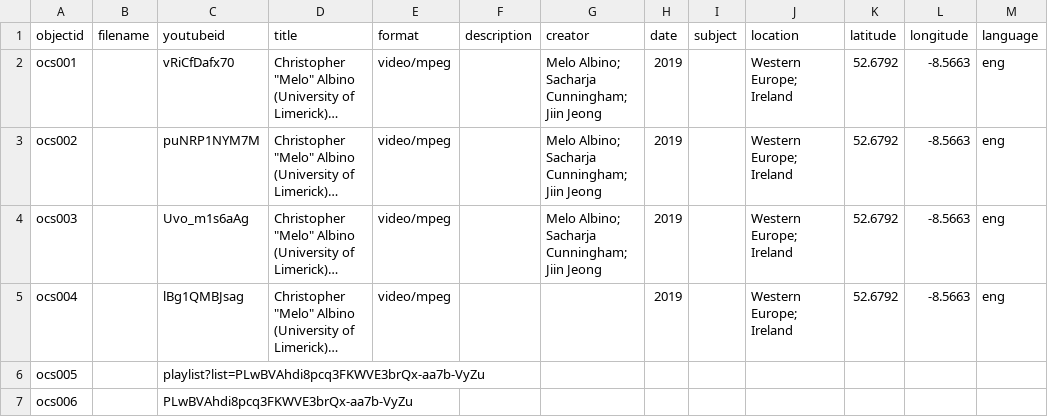
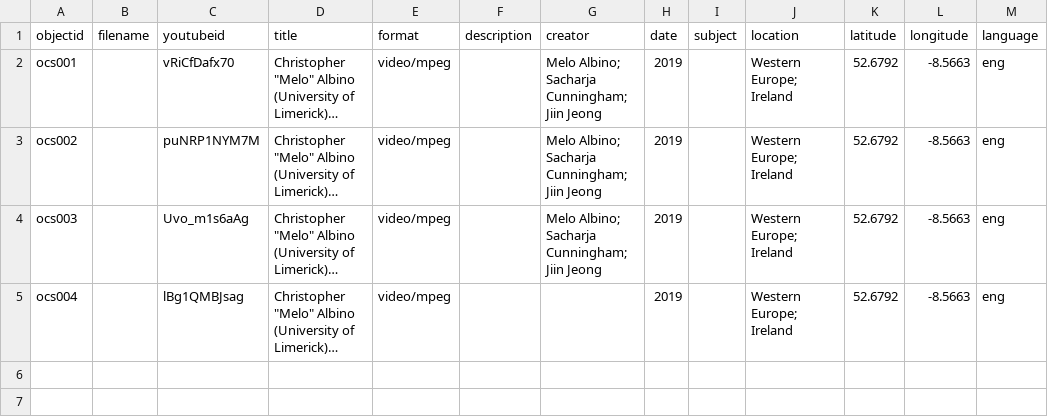
Before and after one commit to hamilton-scholarship/ocs-archive, a CSV file: _data/ocs-metadata.csv, drawn as a sheet; long unchanged cells end in …; the diff names each change by its address in the sheet, - before the commit and + after, or states it on an @@ line.

Commit message:
nope

```diff
--- a/_data/ocs-metadata.csv
+++ b/_data/ocs-metadata.csv
-row 6: ocs005 |  | playlist?list=PLwBVAhdi8pcq3FKWVE3brQx-aa7b-VyZu
-row 7: ocs006 |  | PLwBVAhdi8pcq3FKWVE3brQx-aa7b-VyZu
```
